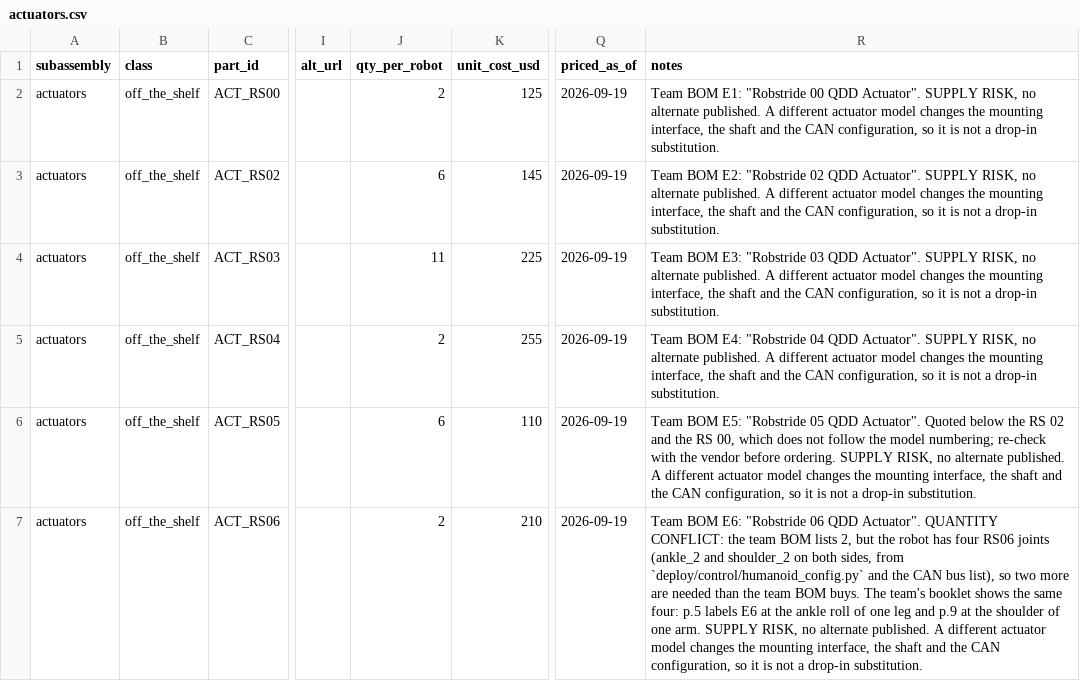
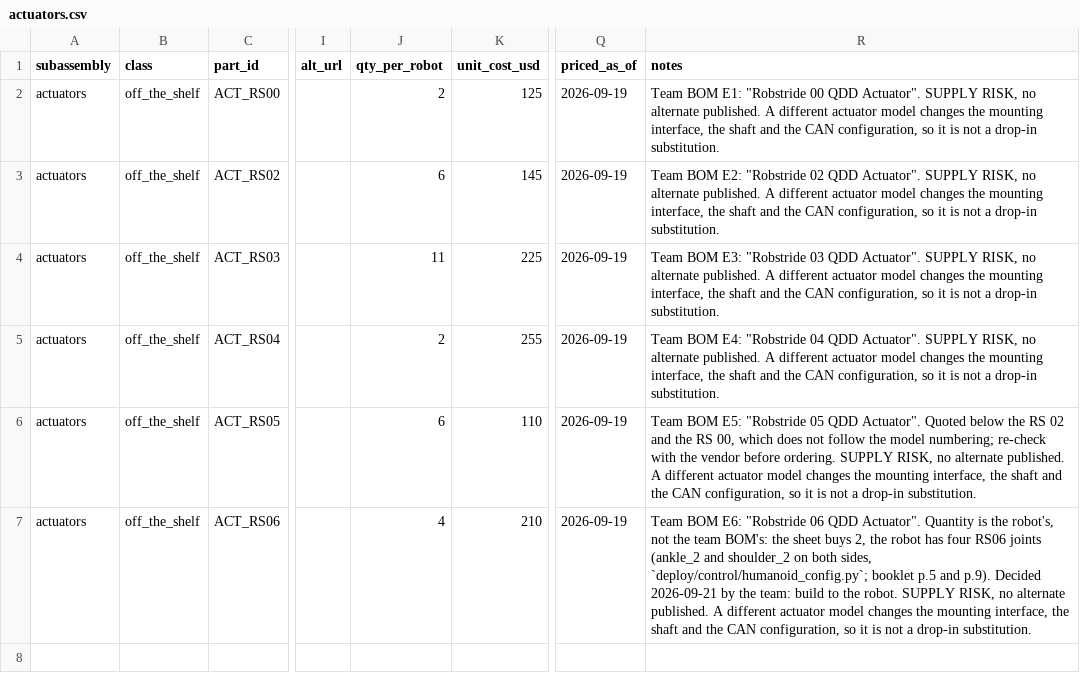
Before and after one commit to generalroboticslab/Duke_Humanoid_V2_OpenSource, a CSV file: hardware-site/docs/data/actuators.csv, drawn as a sheet; only a part is shown, gaps mark what is left out; the diff names each change by its address in the sheet, - before the commit and + after, or states it on an @@ line.

```diff
--- a/hardware-site/docs/data/actuators.csv
+++ b/hardware-site/docs/data/actuators.csv
-J7 (qty_per_robot): 2
+J7 (qty_per_robot): 4
-R7 (notes): …QDD Actuator". QUANTITY CONFLICT: the team BOM lists 2, but the robot has four RS06 joints (ankle_2 and shoulder_2 on both sides, from `deploy/control/humanoid_config.py` and the CAN bus list), so two more are needed than the team BOM buys. The team's booklet shows the same four: p.5 labels E6 at the ankle roll of one leg and p.9 at the shoulder of one arm. SUPPLY RISK,…
+R7 (notes): …QDD Actuator". Quantity is the robot's, not the team BOM's: the sheet buys 2, the robot has four RS06 joints (ankle_2 and shoulder_2 on both sides, `deploy/control/humanoid_config.py`; booklet p.5 and p.9). Decided 2026-09-21 by the team: build to the robot. SUPPLY RISK,…
```
Also changed, not shown: 3 other files.
